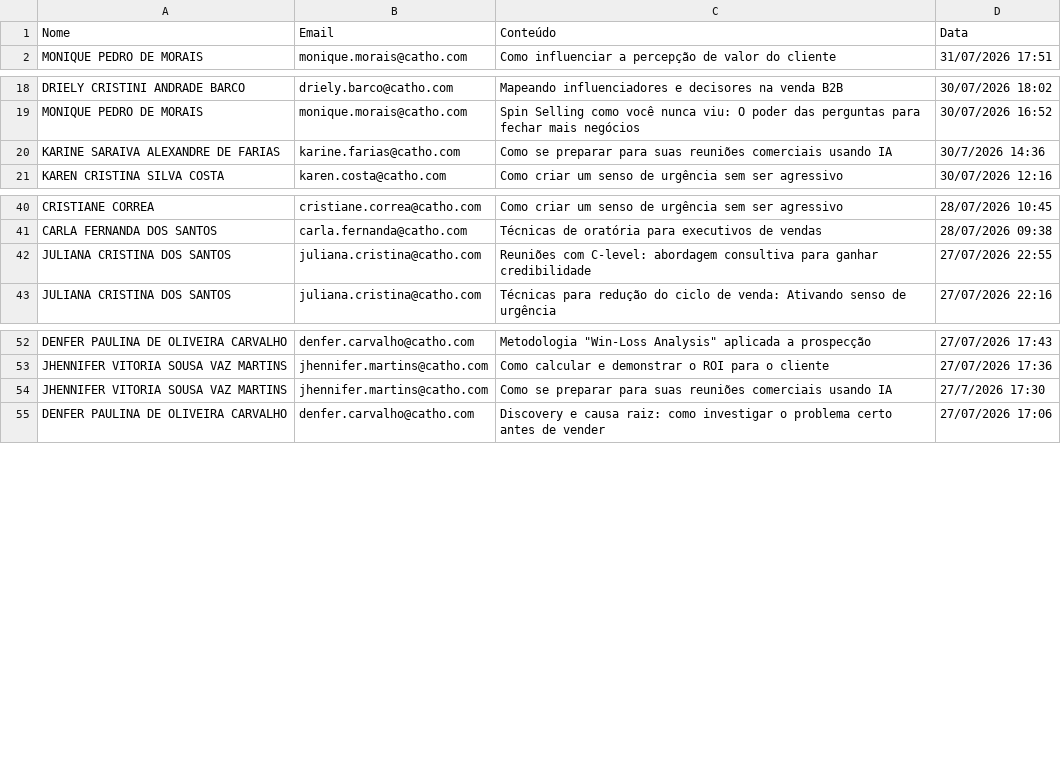
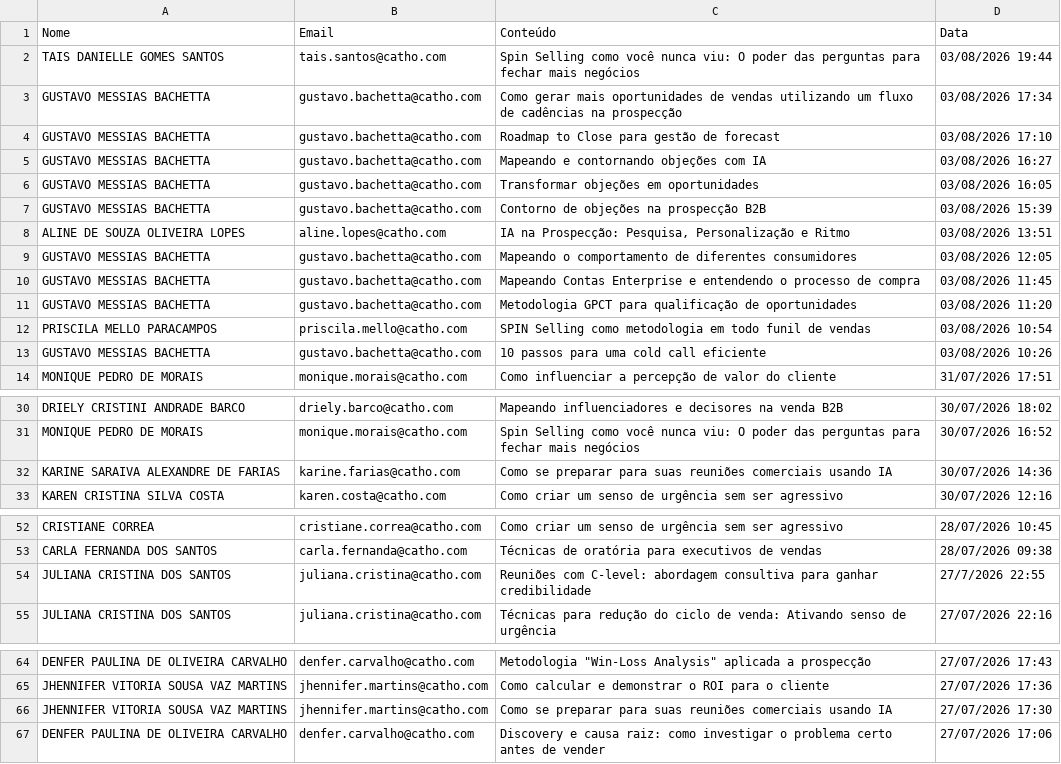
Before and after one commit to gabrielsbrasil/redarbor, a CSV file: data/redarbor.csv, drawn as a sheet; only a part is shown, gaps mark what is left out; the diff covers the shown part only.

```diff
--- a/data/redarbor.csv
+++ b/data/redarbor.csv
@@ -1,2 +1,14 @@
 Nome,Email,Conteúdo,Data
+TAIS DANIELLE GOMES SANTOS,tais.santos@catho.com,Spin Selling como você nunca viu: O poder das perguntas para fechar mais negócios,03/08/2026 19:44
+GUSTAVO MESSIAS BACHETTA,gustavo.bachetta@catho.com,Como gerar mais oportunidades de vendas utilizando um fluxo de cadências na prospecção,03/08/2026 17:34
+GUSTAVO MESSIAS BACHETTA,gustavo.bachetta@catho.com,Roadmap to Close para gestão de forecast,03/08/2026 17:10
+GUSTAVO MESSIAS BACHETTA,gustavo.bachetta@catho.com,Mapeando e contornando objeções com IA,03/08/2026 16:27
+GUSTAVO MESSIAS BACHETTA,gustavo.bachetta@catho.com,Transformar objeções em oportunidades,03/08/2026 16:05
+GUSTAVO MESSIAS BACHETTA,gustavo.bachetta@catho.com,Contorno de objeções na prospecção B2B,03/08/2026 15:39
+ALINE DE SOUZA OLIVEIRA LOPES,aline.lopes@catho.com,"IA na Prospecção: Pesquisa, Personalização e Ritmo",03/08/2026 13:51
+GUSTAVO MESSIAS BACHETTA,gustavo.bachetta@catho.com,Mapeando o comportamento de diferentes consumidores,03/08/2026 12:05
+GUSTAVO MESSIAS BACHETTA,gustavo.bachetta@catho.com,Mapeando Contas Enterprise e entendendo o processo de compra,03/08/2026 11:45
+GUSTAVO MESSIAS BACHETTA,gustavo.bachetta@catho.com,Metodologia GPCT para qualificação de oportunidades,03/08/2026 11:20
+PRISCILA MELLO PARACAMPOS,priscila.mello@catho.com,SPIN Selling como metodologia em todo funil de vendas,03/08/2026 10:54
+GUSTAVO MESSIAS BACHETTA,gustavo.bachetta@catho.com,10 passos para uma cold call eficiente,03/08/2026 10:26
 MONIQUE PEDRO DE MORAIS,monique.morais@catho.com,Como influenciar a percepção de valor do cliente,31/07/2026 17:51
@@ -19,3 +31,3 @@ DRIELY CRISTINI ANDRADE BARCO,driely.barco@catho.com,Mapeando influenciadores e
 MONIQUE PEDRO DE MORAIS,monique.morais@catho.com,Spin Selling como você nunca viu: O poder das perguntas para fechar mais negócios,30/07/2026 16:52
-KARINE SARAIVA ALEXANDRE DE FARIAS,karine.farias@catho.com,Como se preparar para suas reuniões comerciais usando IA,30/7/2026 14:36
+KARINE SARAIVA ALEXANDRE DE FARIAS,karine.farias@catho.com,Como se preparar para suas reuniões comerciais usando IA,30/07/2026 14:36
 KAREN CRISTINA SILVA COSTA,karen.costa@catho.com,Como criar um senso de urgência sem ser agressivo,30/07/2026 12:16
@@ -41,3 +53,3 @@ CRISTIANE CORREA,cristiane.correa@catho.com,Como criar um senso de urgência sem
 CARLA FERNANDA DOS SANTOS,carla.fernanda@catho.com,Técnicas de oratória para executivos de vendas,28/07/2026 09:38
-JULIANA CRISTINA DOS SANTOS,juliana.cristina@catho.com,Reuniões com C-level: abordagem consultiva para ganhar credibilidade,27/07/2026 22:55
+JULIANA CRISTINA DOS SANTOS,juliana.cristina@catho.com,Reuniões com C-level: abordagem consultiva para ganhar credibilidade,27/7/2026 22:55
 JULIANA CRISTINA DOS SANTOS,juliana.cristina@catho.com,Técnicas para redução do ciclo de venda: Ativando senso de urgência,27/07/2026 22:16
@@ -53,3 +65,3 @@ DENFER PAULINA DE OLIVEIRA CARVALHO,denfer.carvalho@catho.com,"Metodologia ""Win
 JHENNIFER VITORIA SOUSA VAZ MARTINS,jhennifer.martins@catho.com,Como calcular e demonstrar o ROI para o cliente,27/07/2026 17:36
-JHENNIFER VITORIA SOUSA VAZ MARTINS,jhennifer.martins@catho.com,Como se preparar para suas reuniões comerciais usando IA,27/7/2026 17:30
+JHENNIFER VITORIA SOUSA VAZ MARTINS,jhennifer.martins@catho.com,Como se preparar para suas reuniões comerciais usando IA,27/07/2026 17:30
 DENFER PAULINA DE OLIVEIRA CARVALHO,denfer.carvalho@catho.com,Discovery e causa raiz: como investigar o problema certo antes de vender,27/07/2026 17:06
```
Also changed, not shown: 23 added rows and 1 edited cell elsewhere in this file.
